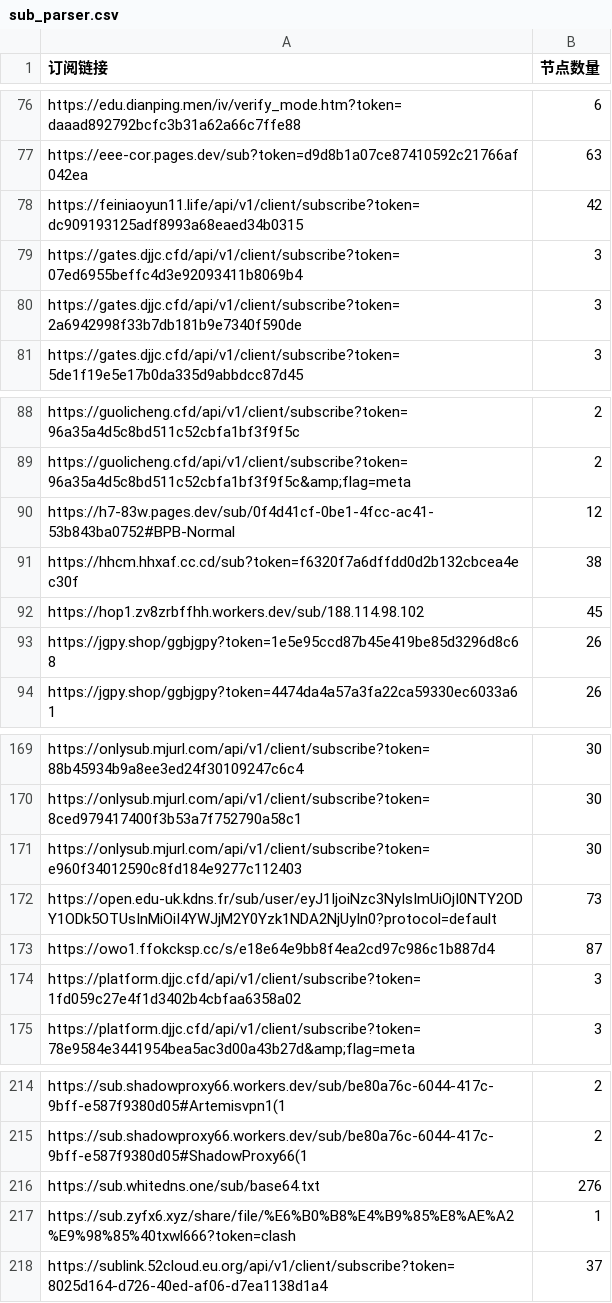
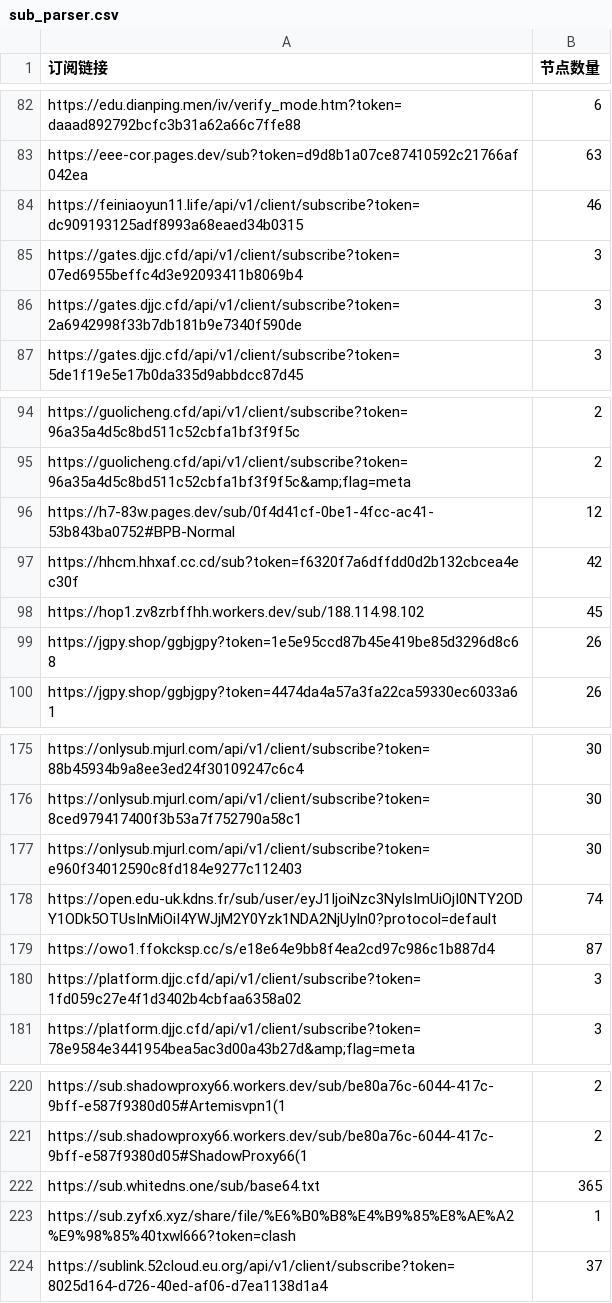
Before and after one commit to ipenwrt/crawler, a CSV file: sub_parser.csv, drawn as a sheet; only a part is shown, gaps mark what is left out; the diff covers the shown part only.

```diff
--- a/sub_parser.csv
+++ b/sub_parser.csv
@@ -77,3 +83,3 @@ https://edu.dianping.men/iv/verify_mode.htm?token=daaad892792bcfc3b31a62a66c7ffe
 https://eee-cor.pages.dev/sub?token=d9d8b1a07ce87410592c21766af042ea,63
-https://feiniaoyun11.life/api/v1/client/subscribe?token=dc909193125adf8993a68eaed34b0315,42
+https://feiniaoyun11.life/api/v1/client/subscribe?token=dc909193125adf8993a68eaed34b0315,46
 https://gates.djjc.cfd/api/v1/client/subscribe?token=07ed6955beffc4d3e92093411b8069b4,3
@@ -90,3 +96,3 @@ https://guolicheng.cfd/api/v1/client/subscribe?token=96a35a4d5c8bd511c52cbfa1bf3
 https://h7-83w.pages.dev/sub/0f4d41cf-0be1-4fcc-ac41-53b843ba0752#BPB-Normal,12
-https://hhcm.hhxaf.cc.cd/sub?token=f6320f7a6dffdd0d2b132cbcea4ec30f,38
+https://hhcm.hhxaf.cc.cd/sub?token=f6320f7a6dffdd0d2b132cbcea4ec30f,42
 https://hop1.zv8zrbffhh.workers.dev/sub/188.114.98.102,45
@@ -171,3 +177,3 @@ https://onlysub.mjurl.com/api/v1/client/subscribe?token=8ced979417400f3b53a7f752
 https://onlysub.mjurl.com/api/v1/client/subscribe?token=e960f34012590c8fd184e9277c112403,30
-https://open.edu-uk.kdns.fr/sub/user/eyJ1IjoiNzc3NyIsImUiOjI0NTY2ODY1ODk5OTUsInMiOiI4YWJjM2Y0Yzk1NDA2NjUyIn0?protocol=default,73
+https://open.edu-uk.kdns.fr/sub/user/eyJ1IjoiNzc3NyIsImUiOjI0NTY2ODY1ODk5OTUsInMiOiI4YWJjM2Y0Yzk1NDA2NjUyIn0?protocol=default,74
 https://owo1.ffokcksp.cc/s/e18e64e9bb8f4ea2cd97c986c1b887d4,87
@@ -215,3 +221,3 @@ https://sub.shadowproxy66.workers.dev/sub/be80a76c-6044-417c-9bff-e587f9380d05#A
 https://sub.shadowproxy66.workers.dev/sub/be80a76c-6044-417c-9bff-e587f9380d05#ShadowProxy66(1,2
-https://sub.whitedns.one/sub/base64.txt,276
+https://sub.whitedns.one/sub/base64.txt,365
 https://sub.zyfx6.xyz/share/file/%E6%B0%B8%E4%B9%85%E8%AE%A2%E9%98%85%40txwl666?token=clash,1
```
Also changed, not shown: 11 added rows, 3 removed rows and 11 edited cells elsewhere in this file, 3 other files.
